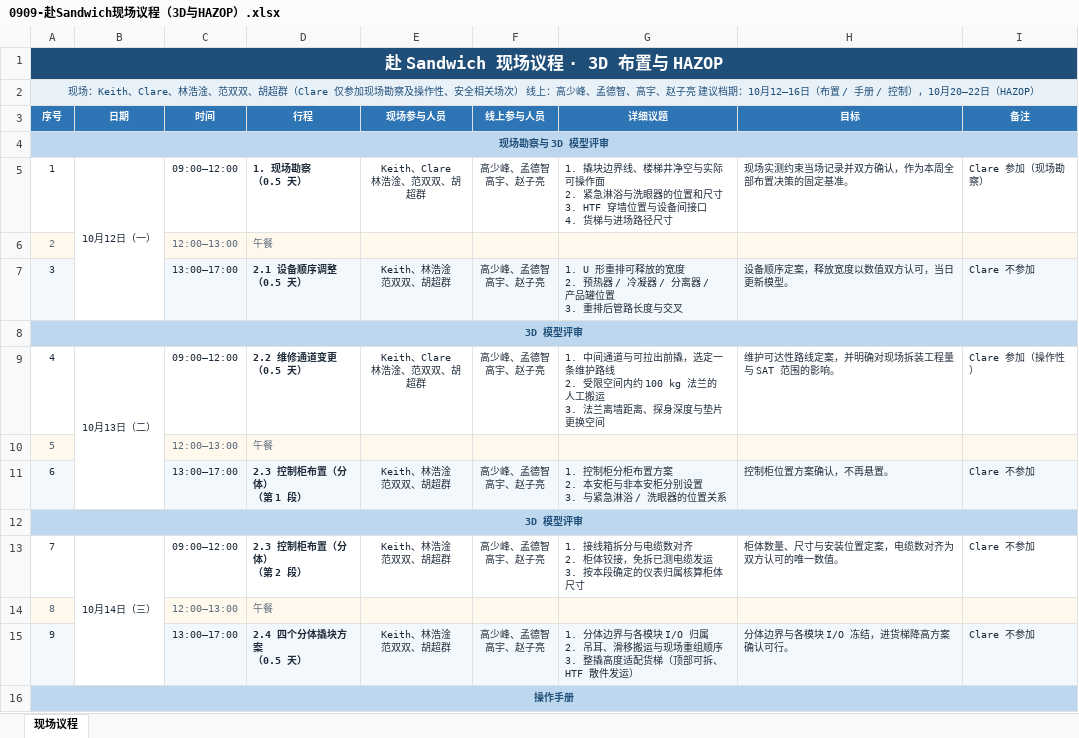
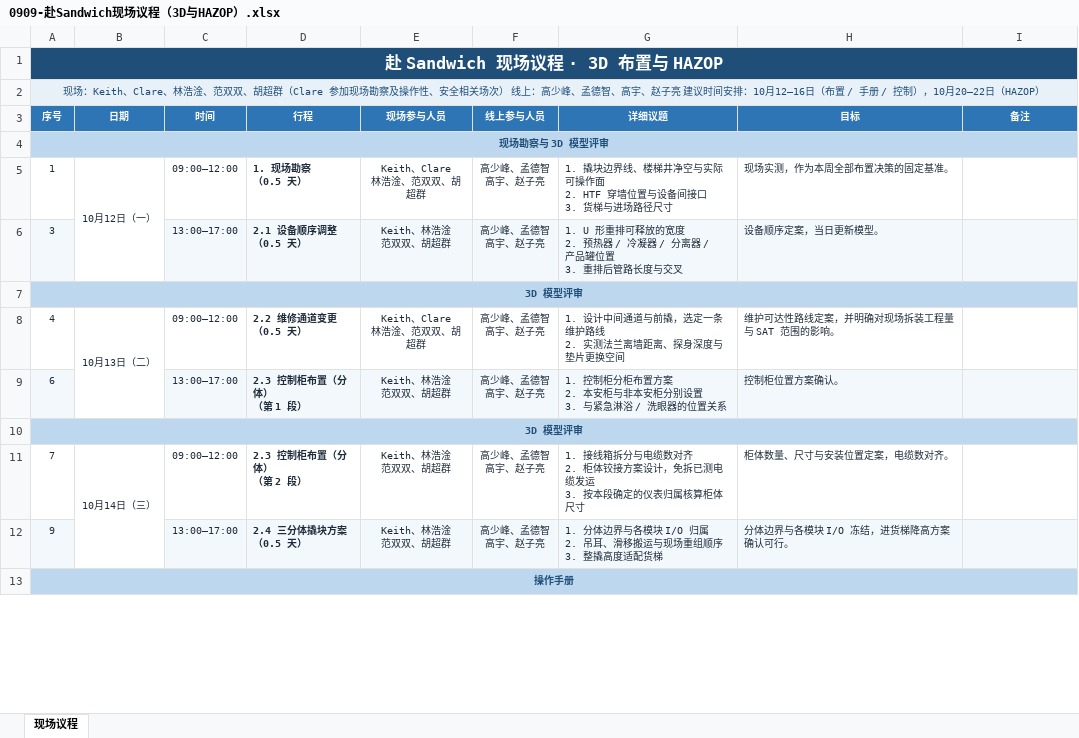
Before and after one commit to peterli0913/FlowHydro, an Excel workbook: 0909-赴Sandwich现场议程（3D与HAZOP）.xlsx, sheet 现场议程, drawn as a sheet; only a part is shown; values as stored, in another font and other column widths than the file's, no borders; removed rows and columns are numbered as before the commit, all else as after; ↵ is a line break in a cell; the diff covers the shown part only; the diff names each change by its address in the sheet, - before the commit and + after, or states it on an @@ line.

Commit message:
Add files via upload

```diff
--- a/0909-赴Sandwich现场议程（3D与HAZOP）.xlsx (sheet 现场议程)
+++ b/0909-赴Sandwich现场议程（3D与HAZOP）.xlsx (sheet 现场议程)
-A2 (序号): …超群（Clare 仅参加现场勘察及操作性、安全相关场次） 线上：高少峰、孟德智、高宇、赵子亮 建议档期：10月12–16…
+A2 (序号): …超群（Clare 参加现场勘察及操作性、安全相关场次） 线上：高少峰、孟德智、高宇、赵子亮 建议时间安排：10月12–16…
-G5 (详细议题): …作面 ↵ 2. 紧急淋浴与洗眼器的位置和尺寸 ↵ 3. HTF 穿墙位置与设备间接口 ↵ 4. 货梯与进…
+G5 (详细议题): …作面 ↵ 2. HTF 穿墙位置与设备间接口 ↵ 3. 货梯与进…
-H5 (目标): 现场实测约束当场记录并双方确认，作为本周全部布置决策的固定基准。
+H5 (目标): 现场实测，作为本周全部布置决策的固定基准。
-I5 (备注): Clare 参加（现场勘察）
+I5 (备注): (empty)
-row 6: 2 |  | 12:00–13:00 | 午餐
-H6 (目标): 设备顺序定案，释放宽度以数值双方认可，当日更新模型。
+H6 (目标): 设备顺序定案，当日更新模型。
-I6 (备注): Clare 不参加
+I6 (备注): (empty)
-G8 (详细议题): 1. 中间通道与可拉出前撬，选定一条维护路线 ↵ 2. 受限空间内约 100 kg 法兰的人工搬运 ↵ 3. 法兰离墙…
+G8 (详细议题): 1. 设计中间通道与前撬，选定一条维护路线 ↵ 2. 实测法兰离墙…
-I8 (备注): Clare 参加（操作性）
+I8 (备注): (empty)
-row 10: 5 |  | 12:00–13:00 | 午餐
-H9 (目标): 控制柜位置方案确认，不再悬置。
+H9 (目标): 控制柜位置方案确认。
-I9 (备注): Clare 不参加
+I9 (备注): (empty)
-G11 (详细议题): …柜体铰接，免拆已…
+G11 (详细议题): …柜体铰接方案设计，免拆已…
-H11 (目标): 柜体数量、尺寸与安装位置定案，电缆数对齐为双方认可的唯一数值。
+H11 (目标): 柜体数量、尺寸与安装位置定案，电缆数对齐。
-I11 (备注): Clare 不参加
+I11 (备注): (empty)
-row 14: 8 |  | 12:00–13:00 | 午餐
-D12 (行程): 2.4 四个分体撬块方案 ↵ （0.5 天）
+D12 (行程): 2.4 三分体撬块方案 ↵ （0.5 天）
-G12 (详细议题): …适配货梯（顶部可拆、HTF 散件发运）
+G12 (详细议题): …适配货梯
-I12 (备注): Clare 不参加
+I12 (备注): (empty)
```
Also changed, not shown: 4 removed rows and 18 edited cells elsewhere in this sheet.
